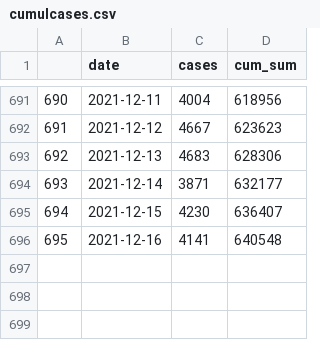
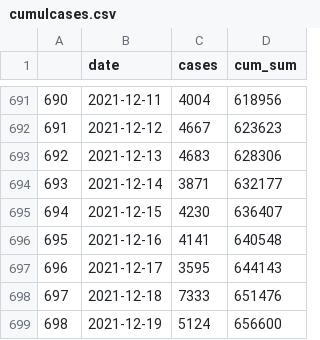
Before and after one commit to dfin-econ/dashboard, a CSV file: cumulcases.csv, drawn as a sheet; only a part is shown, gaps mark what is left out.

```diff
--- a/cumulcases.csv
+++ b/cumulcases.csv
@@ -696 +696,4 @@
 "695",2021-12-16,4141,640548
+"696",2021-12-17,3595,644143
+"697",2021-12-18,7333,651476
+"698",2021-12-19,5124,656600
```
Also changed, not shown: cases.csv, 1 other file.
